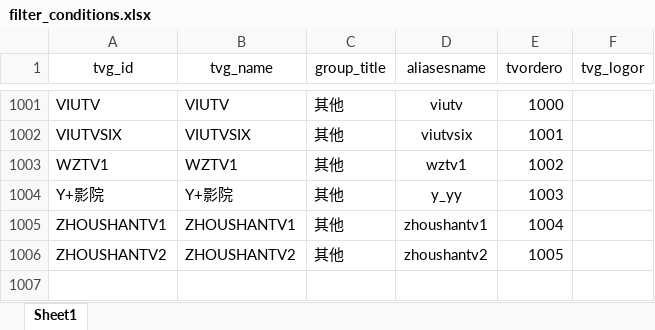
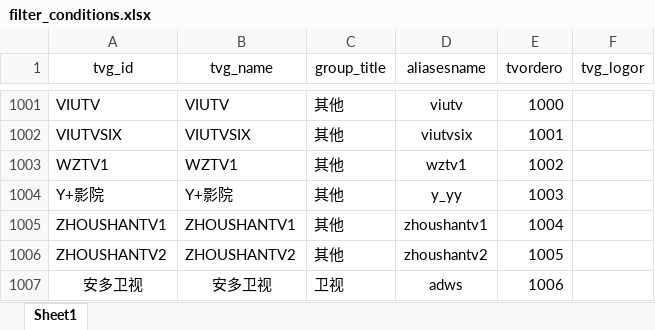
Before and after one commit to bassce/IPTV_AutoMation, an Excel workbook: data/filter_conditions.xlsx, sheet Sheet1, drawn as a sheet; only a part is shown, gaps mark what is left out; values as stored, in another font and other column widths than the file's, no borders; the diff names each change by its address in the sheet, - before the commit and + after, or states it on an @@ line.

```diff
--- a/data/filter_conditions.xlsx (sheet Sheet1)
+++ b/data/filter_conditions.xlsx (sheet Sheet1)
+row 1007: 安多卫视 | 安多卫视 | 卫视 | adws | 1006
```
Also changed, not shown: 14 other files.
